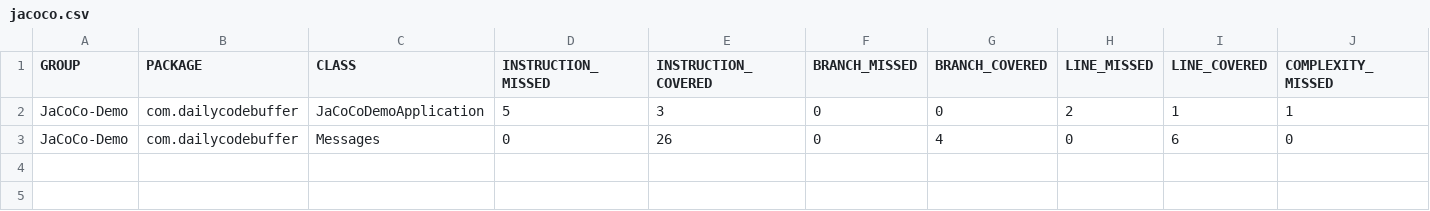
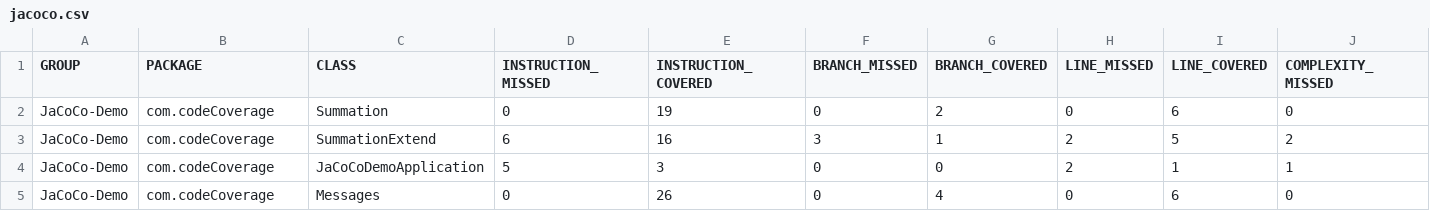
Before and after one commit to Muntasir101/CodeCeverage, a CSV file: target/site/jacoco/jacoco.csv, drawn as a sheet; only a part is shown; addresses are those after the commit; rows hold the shown columns only; the diff names each change by its address in the sheet, - before the commit and + after, or states it on an @@ line.

Commit message:
Add Summation Test

```diff
--- a/target/site/jacoco/jacoco.csv
+++ b/target/site/jacoco/jacoco.csv
+row 2: JaCoCo-Demo | com.codeCoverage | Summation | 0 | 19 | 0 | 2 | 0 | 6 | 0
+row 3: JaCoCo-Demo | com.codeCoverage | SummationExtend | 6 | 16 | 3 | 1 | 2 | 5 | 2
-B4:B5 (PACKAGE): com.dailycodebuffer
+B4:B5 (PACKAGE): com.codeCoverage
```
Also changed, not shown: 50 other files.
